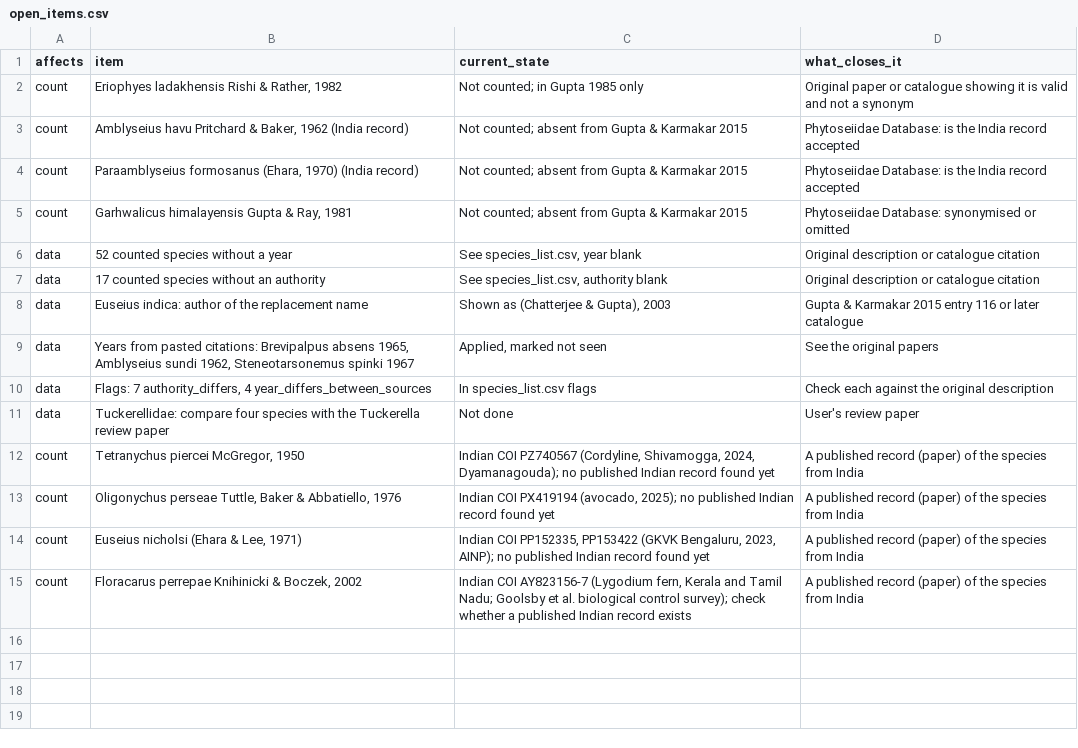
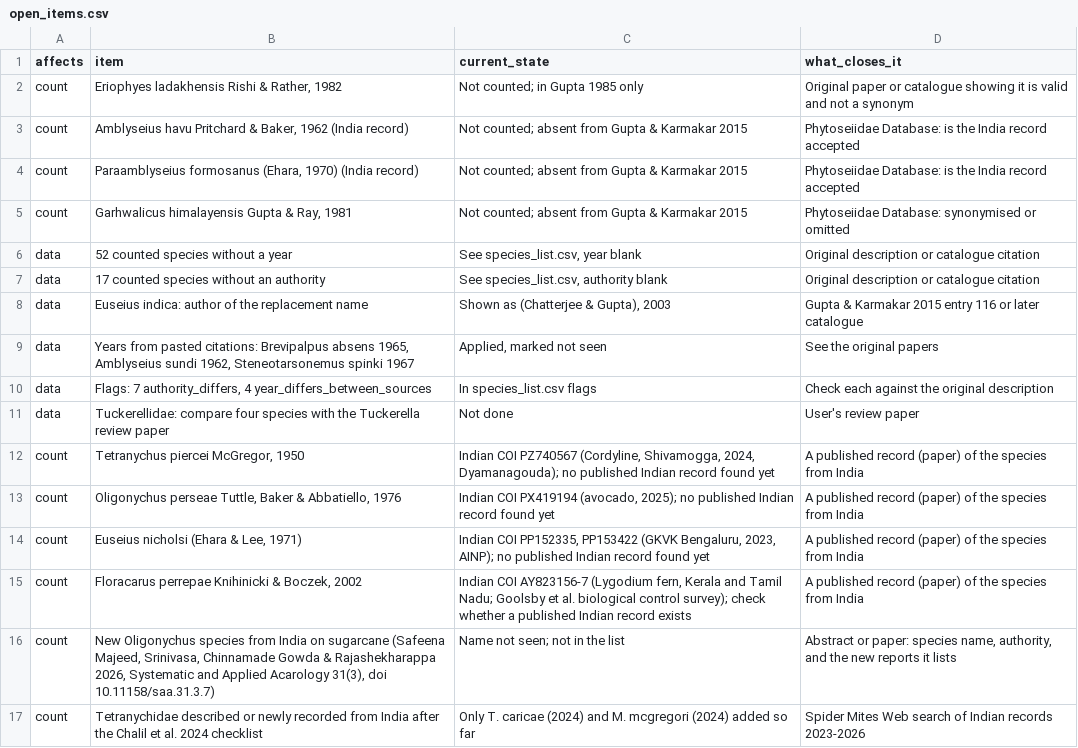
Before and after one commit to vkcvaibhav-eng/india-agri-mite-coi, a CSV file: data/checklist/open_items.csv, drawn as a sheet; the diff names each change by its address in the sheet, - before the commit and + after, or states it on an @@ line.

```diff
--- a/data/checklist/open_items.csv
+++ b/data/checklist/open_items.csv
+row 16: count | New Oligonychus species from India on sugarcane (Safeena Majeed, Srinivasa, Chinnamade Gowda & Rajashekharappa 2026, Systematic and Applied Acarology 31(3), doi 10.11158/saa.31.3.7) | Name not seen; not in the list | Abstract or paper: species name, authority, and the new reports it lists
+row 17: count | Tetranychidae described or newly recorded from India after the Chalil et al. 2024 checklist | Only T. caricae (2024) and M. mcgregori (2024) added so far | Spider Mites Web search of Indian records 2023-2026
```
Also changed, not shown: data/checklist/additions_2022_2026.csv, data/checklist/species_list.csv, 10 other files.
